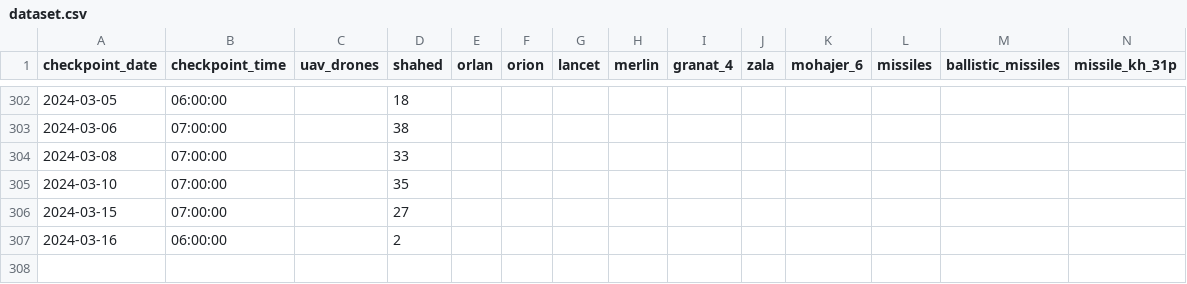
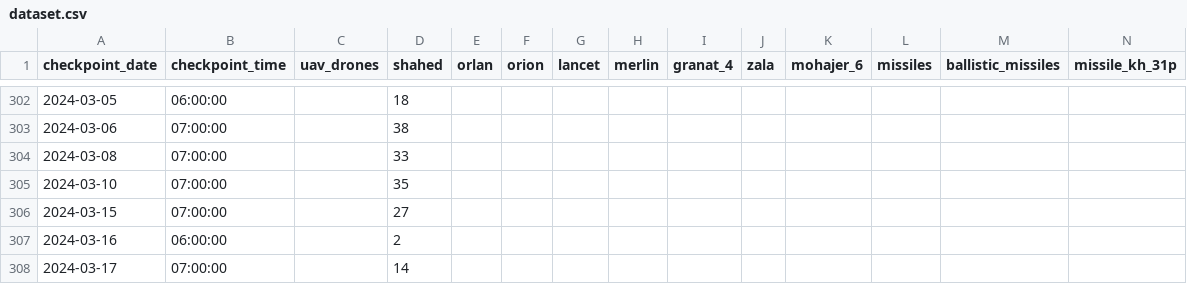
Before and after one commit to Vadimkin/ukrainian-air-forces-destroyed-targets-dataset, a CSV file: datasets/dataset.csv, drawn as a sheet; only a part is shown, gaps mark what is left out; rows hold the shown columns only; the diff names each change by its address in the sheet, - before the commit and + after, or states it on an @@ line.

```diff
--- a/datasets/dataset.csv
+++ b/datasets/dataset.csv
+row 308: 2024-03-17 | 07:00:00 |  | 14
```
Also changed, not shown: 4 other files.
